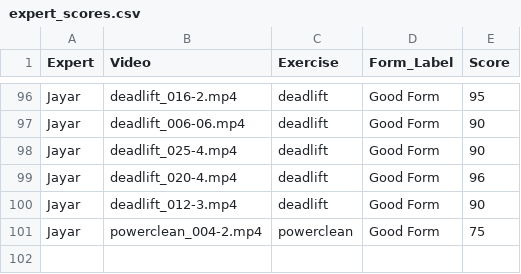
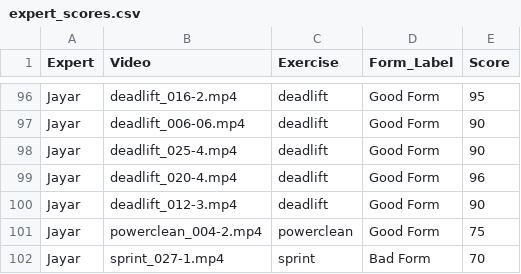
Before and after one commit to Exryz/video-scoring, a CSV file: expert_scores.csv, drawn as a sheet; only a part is shown, gaps mark what is left out; the diff names each change by its address in the sheet, - before the commit and + after, or states it on an @@ line.

Commit message:
Jayar scored sprint_027-1.mp4

```diff
--- a/expert_scores.csv
+++ b/expert_scores.csv
+row 102: Jayar | sprint_027-1.mp4 | sprint | Bad Form | 70
```
